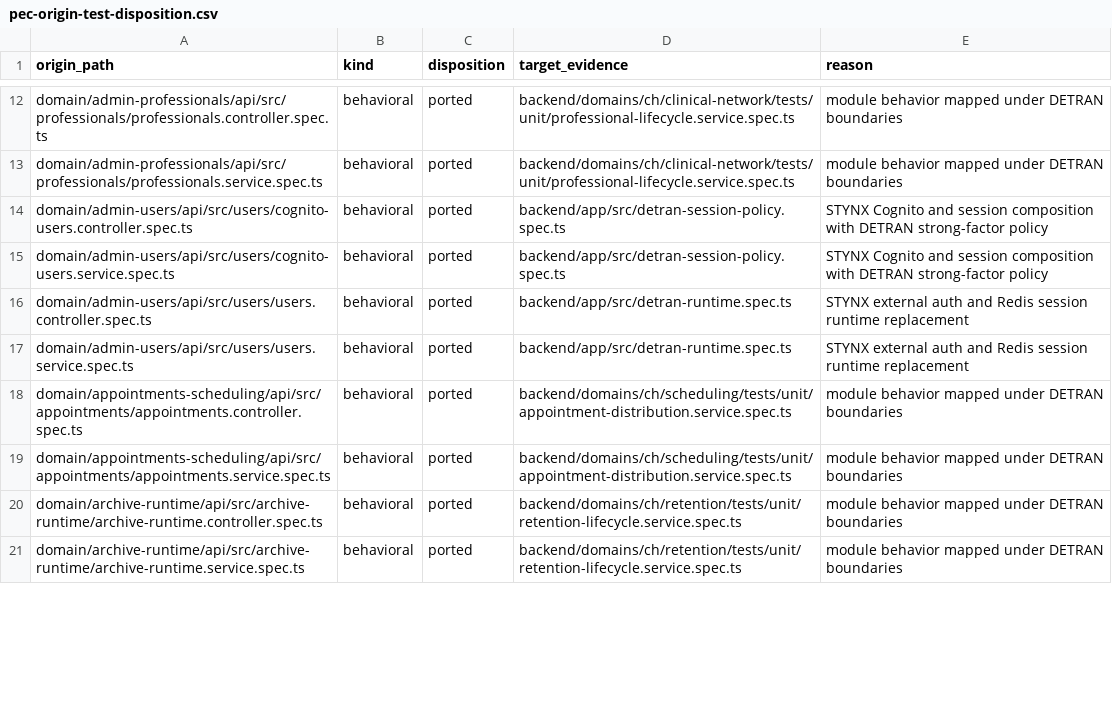
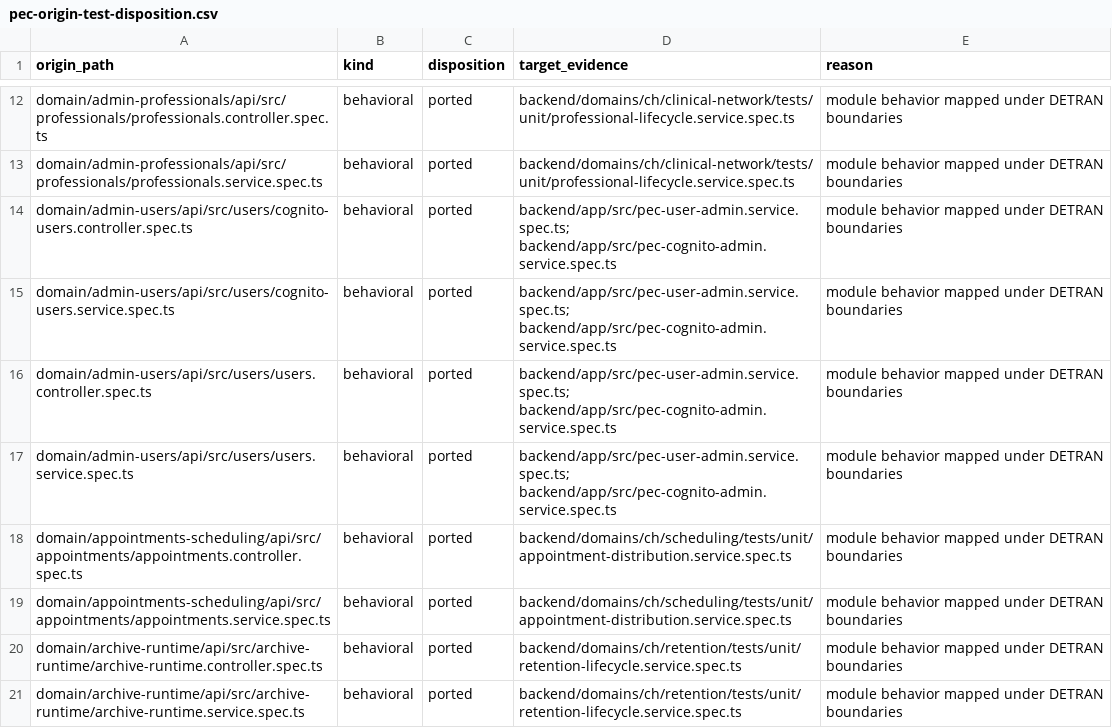
Before and after one commit to aarusso-nyx/detran, a CSV file: docs/meta/pec-origin-test-disposition.csv, drawn as a sheet; only a part is shown, gaps mark what is left out; the diff covers the shown part only.

```diff
--- a/docs/meta/pec-origin-test-disposition.csv
+++ b/docs/meta/pec-origin-test-disposition.csv
@@ -13,6 +13,6 @@ origin_path,kind,disposition,target_evidence,reason
 "domain/admin-professionals/api/src/professionals/professionals.service.spec.ts","behavioral","ported","backend/domains/ch/clinical-network/tests/unit/professional-lifecycle.service.spec.ts","module behavior mapped under DETRAN boundaries"
-"domain/admin-users/api/src/users/cognito-users.controller.spec.ts","behavioral","ported","backend/app/src/detran-session-policy.spec.ts","STYNX Cognito and session composition with DETRAN strong-factor policy"
-"domain/admin-users/api/src/users/cognito-users.service.spec.ts","behavioral","ported","backend/app/src/detran-session-policy.spec.ts","STYNX Cognito and session composition with DETRAN strong-factor policy"
-"domain/admin-users/api/src/users/users.controller.spec.ts","behavioral","ported","backend/app/src/detran-runtime.spec.ts","STYNX external auth and Redis session runtime replacement"
-"domain/admin-users/api/src/users/users.service.spec.ts","behavioral","ported","backend/app/src/detran-runtime.spec.ts","STYNX external auth and Redis session runtime replacement"
+"domain/admin-users/api/src/users/cognito-users.controller.spec.ts","behavioral","ported","backend/app/src/pec-user-admin.service.spec.ts; backend/app/src/pec-cognito-admin.service.spec.ts","module behavior mapped under DETRAN boundaries"
+"domain/admin-users/api/src/users/cognito-users.service.spec.ts","behavioral","ported","backend/app/src/pec-user-admin.service.spec.ts; backend/app/src/pec-cognito-admin.service.spec.ts","module behavior mapped under DETRAN boundaries"
+"domain/admin-users/api/src/users/users.controller.spec.ts","behavioral","ported","backend/app/src/pec-user-admin.service.spec.ts; backend/app/src/pec-cognito-admin.service.spec.ts","module behavior mapped under DETRAN boundaries"
+"domain/admin-users/api/src/users/users.service.spec.ts","behavioral","ported","backend/app/src/pec-user-admin.service.spec.ts; backend/app/src/pec-cognito-admin.service.spec.ts","module behavior mapped under DETRAN boundaries"
 "domain/appointments-scheduling/api/src/appointments/appointments.controller.spec.ts","behavioral","ported","backend/domains/ch/scheduling/tests/unit/appointment-distribution.service.spec.ts","module behavior mapped under DETRAN boundaries"
```
Also changed, not shown: 56 edited cells elsewhere in this file, 3 other files.
